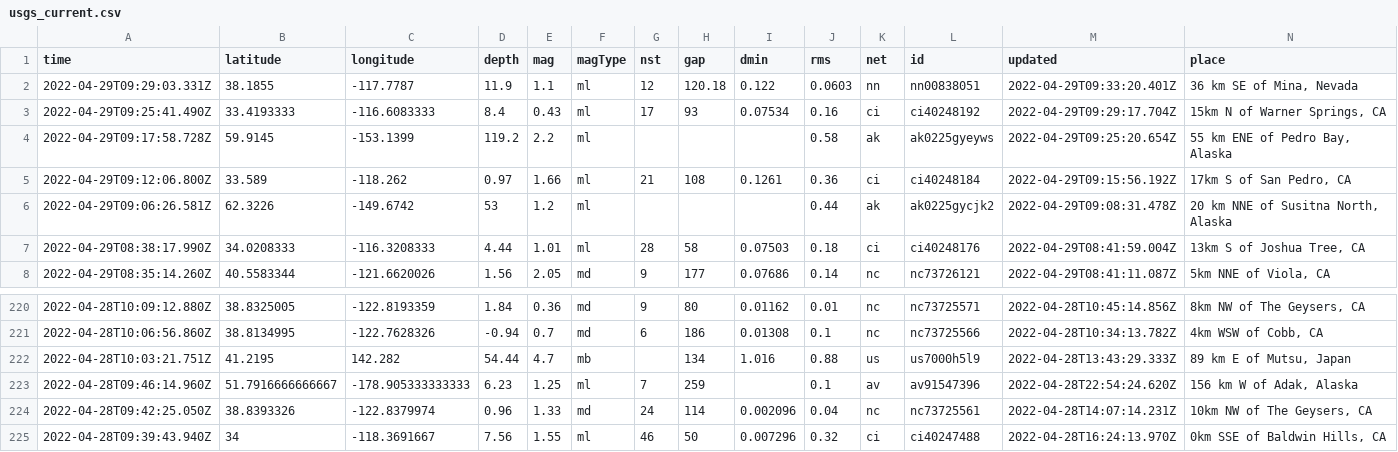
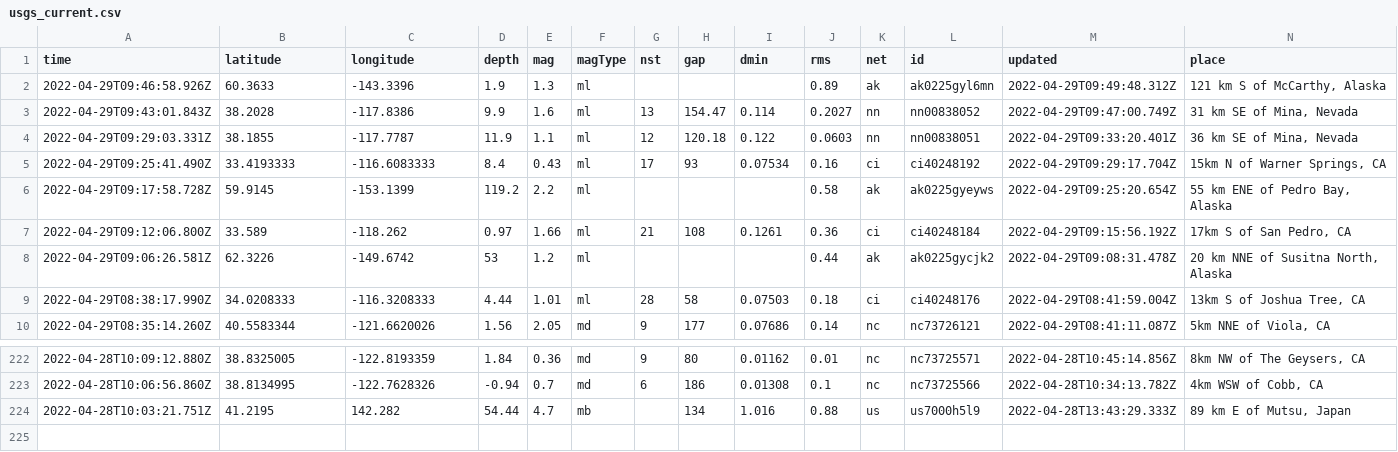
Before and after one commit to LauriNuoska/NICARharjoitus, a CSV file: usgs_current.csv, drawn as a sheet; only a part is shown, gaps mark what is left out; removed rows and columns are numbered as before the commit, all else as after; rows hold the shown columns only; the diff names each change by its address in the sheet, - before the commit and + after, or states it on an @@ line.

```diff
--- a/usgs_current.csv
+++ b/usgs_current.csv
+row 2: 2022-04-29T09:46:58.926Z | 60.3633 | -143.3396 | 1.9 | 1.3 | ml |  |  |  | 0.89 | ak | ak0225gyl6mn | 2022-04-29T09:49:48.312Z | 121 km S of McCarthy, Alaska
+row 3: 2022-04-29T09:43:01.843Z | 38.2028 | -117.8386 | 9.9 | 1.6 | ml | 13 | 154.47 | 0.114 | 0.2027 | nn | nn00838052 | 2022-04-29T09:47:00.749Z | 31 km SE of Mina, Nevada
-row 223: 2022-04-28T09:46:14.960Z | 51.7916666666667 | -178.905333333333 | 6.23 | 1.25 | ml | 7 | 259 |  | 0.1 | av | av91547396 | 2022-04-28T22:54:24.620Z | 156 km W of Adak, Alaska
-row 224: 2022-04-28T09:42:25.050Z | 38.8393326 | -122.8379974 | 0.96 | 1.33 | md | 24 | 114 | 0.002096 | 0.04 | nc | nc73725561 | 2022-04-28T14:07:14.231Z | 10km NW of The Geysers, CA
-row 225: 2022-04-28T09:39:43.940Z | 34 | -118.3691667 | 7.56 | 1.55 | ml | 46 | 50 | 0.007296 | 0.32 | ci | ci40247488 | 2022-04-28T16:24:13.970Z | 0km SSE of Baldwin Hills, CA
```
Also changed, not shown: 1 other file.
